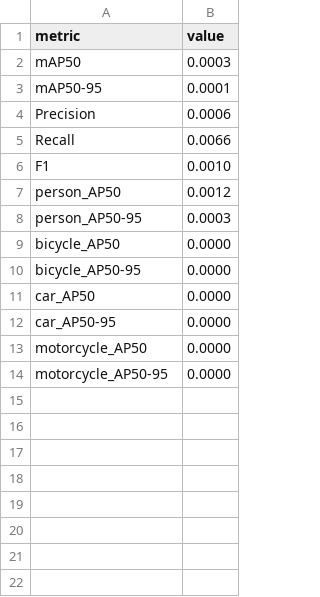
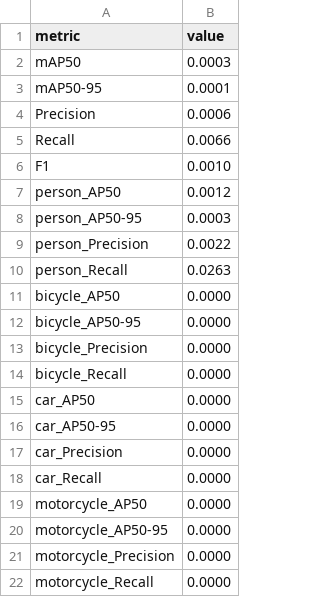
Before and after one commit to ssegaloff/DS6050_ML3_Final_Proj, a CSV file: runs/detect/baseline_yolo26l/validation/test_metrics.csv, drawn as a sheet; the diff names each change by its address in the sheet, - before the commit and + after, or states it on an @@ line.

Commit message:
added precision and recall csv outputs to validates; drafted dashboard w claude

```diff
--- a/runs/detect/baseline_yolo26l/validation/test_metrics.csv
+++ b/runs/detect/baseline_yolo26l/validation/test_metrics.csv
+row 9: person_Precision | 0.0022
+row 10: person_Recall | 0.0263
+row 13: bicycle_Precision | 0.0000
+row 14: bicycle_Recall | 0.0000
+row 17: car_Precision | 0.0000
+row 18: car_Recall | 0.0000
+row 21: motorcycle_Precision | 0.0000
+row 22: motorcycle_Recall | 0.0000
```
Also changed, not shown: runs/detect/sharks_v5_freeze10/validation/test_metrics.csv, runs/detect/sharks_v5_freeze23/validation/test_metrics.csv, 6 other files.
